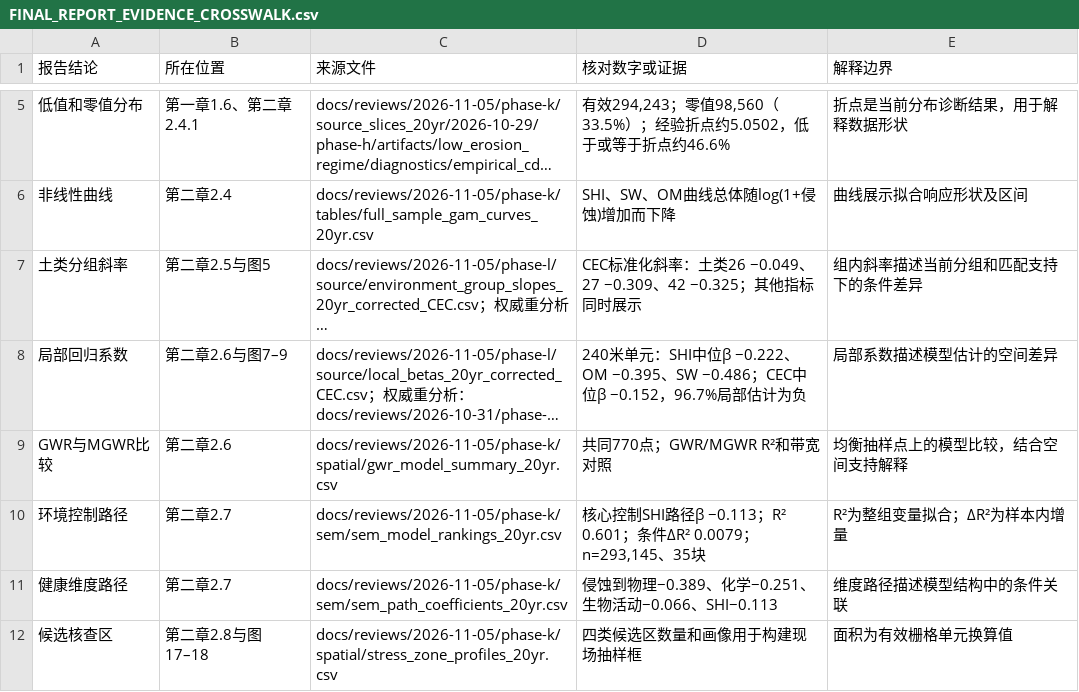
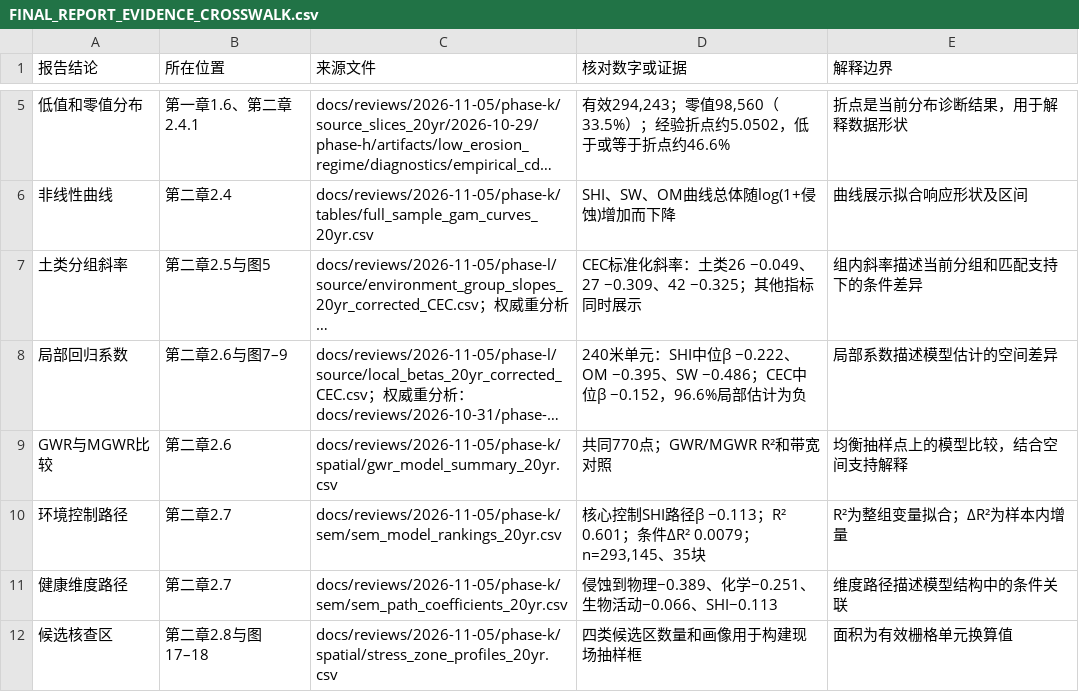
Before and after one commit to shy-sgsg/EnvMatch-SEH, a CSV file: docs/reviews/2026-11-05/phase-l/FINAL_REPORT_EVIDENCE_CROSSWALK.csv, drawn as a sheet; only a part is shown, gaps mark what is left out; long unchanged cells end in …; the diff names each change by its address in the sheet, - before the commit and + after, or states it on an @@ line.

Commit message:
docs: reconcile Phase L CEC report and numbering

```diff
--- a/docs/reviews/2026-11-05/phase-l/FINAL_REPORT_EVIDENCE_CROSSWALK.csv
+++ b/docs/reviews/2026-11-05/phase-l/FINAL_REPORT_EVIDENCE_CROSSWALK.csv
-D8 (核对数字或证据): …位β −0.152，96.7%局部估计…
+D8 (核对数字或证据): …位β −0.152，96.6%局部估计…
```
Also changed, not shown: 11 other files.
